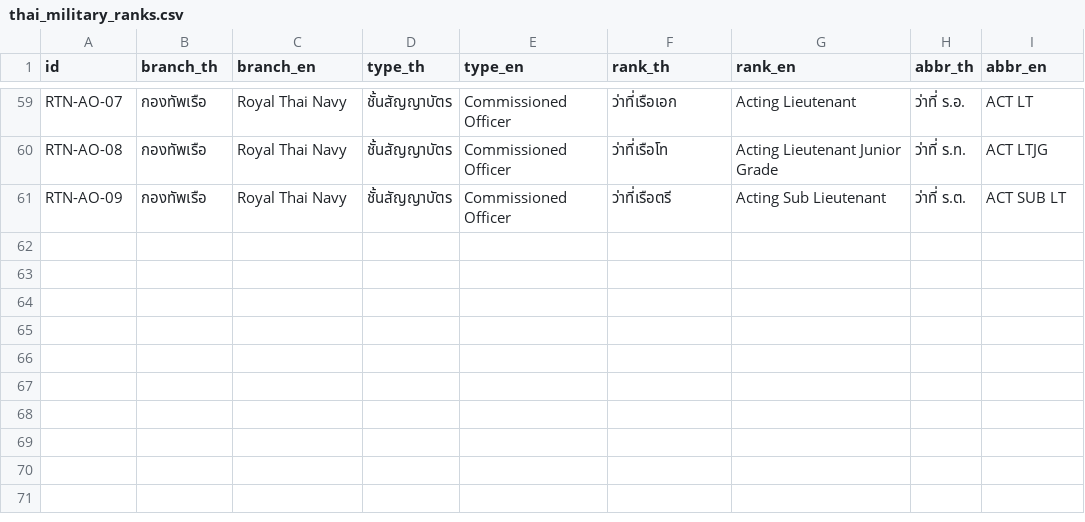
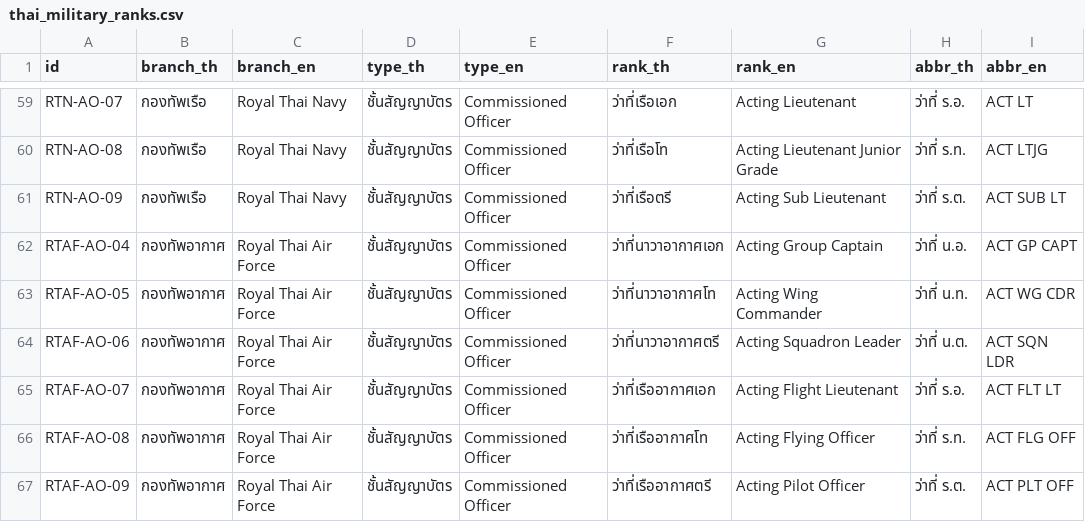
Before and after one commit to Dhanabhon/thai-military-dataset, a CSV file: data/csv/thai_military_ranks.csv, drawn as a sheet; only a part is shown, gaps mark what is left out; the diff names each change by its address in the sheet, - before the commit and + after, or states it on an @@ line.

Commit message:
feat: add Royal Thai Air Force acting ranks

```diff
--- a/data/csv/thai_military_ranks.csv
+++ b/data/csv/thai_military_ranks.csv
+row 62: RTAF-AO-04 | กองทัพอากาศ | Royal Thai Air Force | ชั้นสัญญาบัตร | Commissioned Officer | ว่าที่นาวาอากาศเอก | Acting Group Captain | ว่าที่ น.อ. | ACT GP CAPT
+row 63: RTAF-AO-05 | กองทัพอากาศ | Royal Thai Air Force | ชั้นสัญญาบัตร | Commissioned Officer | ว่าที่นาวาอากาศโท | Acting Wing Commander | ว่าที่ น.ท. | ACT WG CDR
+row 64: RTAF-AO-06 | กองทัพอากาศ | Royal Thai Air Force | ชั้นสัญญาบัตร | Commissioned Officer | ว่าที่นาวาอากาศตรี | Acting Squadron Leader | ว่าที่ น.ต. | ACT SQN LDR
+row 65: RTAF-AO-07 | กองทัพอากาศ | Royal Thai Air Force | ชั้นสัญญาบัตร | Commissioned Officer | ว่าที่เรืออากาศเอก | Acting Flight Lieutenant | ว่าที่ ร.อ. | ACT FLT LT
+row 66: RTAF-AO-08 | กองทัพอากาศ | Royal Thai Air Force | ชั้นสัญญาบัตร | Commissioned Officer | ว่าที่เรืออากาศโท | Acting Flying Officer | ว่าที่ ร.ท. | ACT FLG OFF
+row 67: RTAF-AO-09 | กองทัพอากาศ | Royal Thai Air Force | ชั้นสัญญาบัตร | Commissioned Officer | ว่าที่เรืออากาศตรี | Acting Pilot Officer | ว่าที่ ร.ต. | ACT PLT OFF
```
